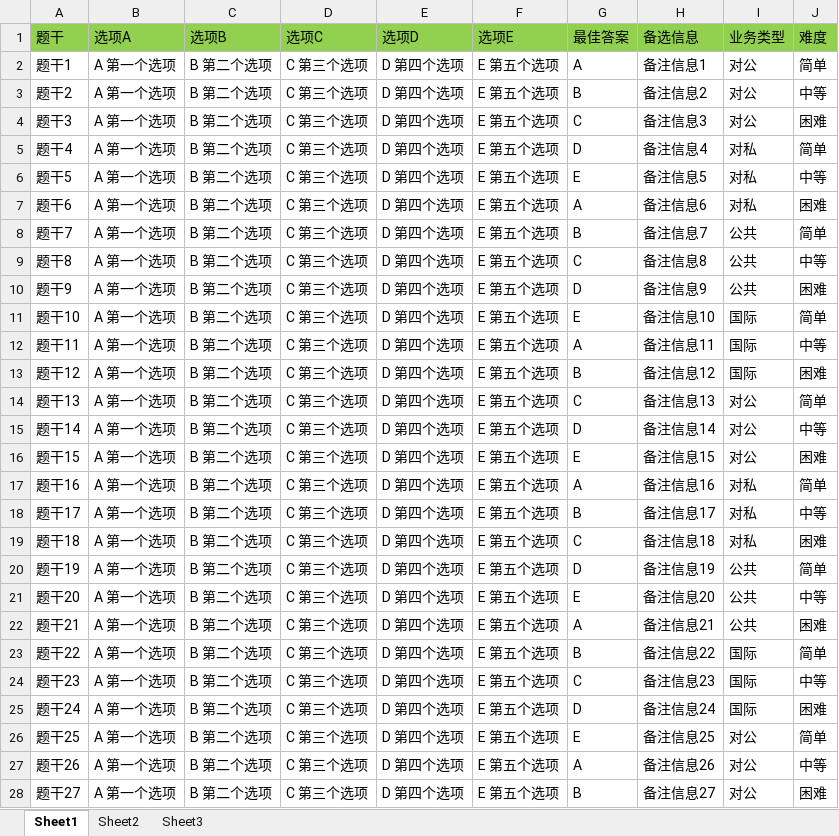
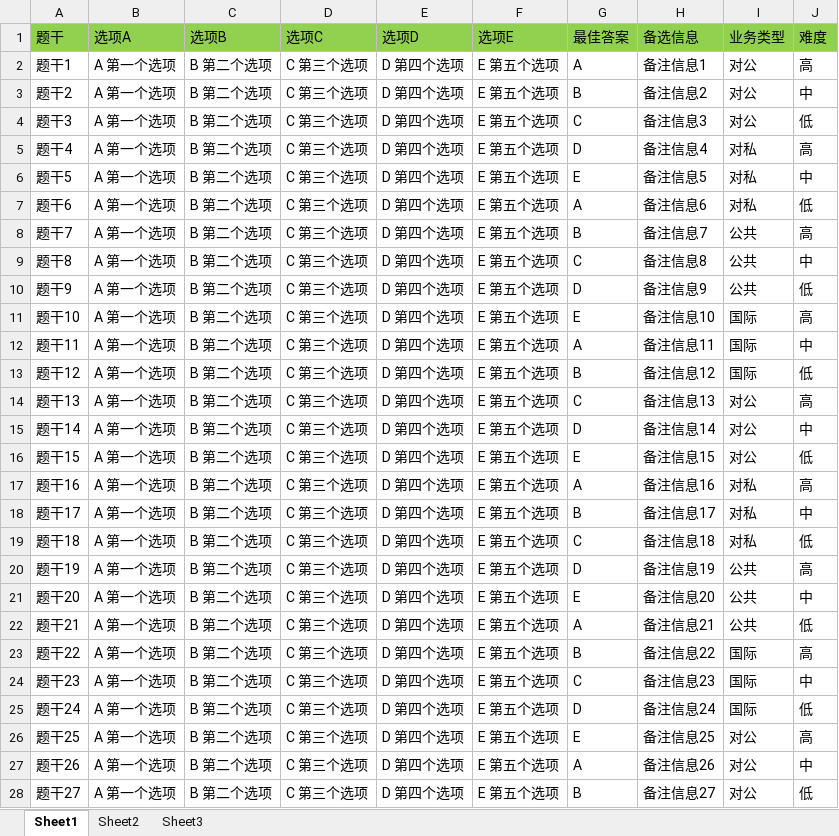
Before and after one commit to daocers/boot-tes, an Excel workbook: src/main/resources/models/单选题模板.xlsx, sheet Sheet1, drawn as a sheet; only a part is shown; values as stored, in another font and other column widths than the file's, no borders; the diff covers the shown part only; the diff names each change by its address in the sheet, - before the commit and + after, or states it on an @@ line.

```diff
--- a/src/main/resources/models/单选题模板.xlsx (sheet Sheet1)
+++ b/src/main/resources/models/单选题模板.xlsx (sheet Sheet1)
-J2 (难度): 简单
+J2 (难度): 高
-J3 (难度): 中等
+J3 (难度): 中
-J4 (难度): 困难
+J4 (难度): 低
-J5 (难度): 简单
+J5 (难度): 高
-J6 (难度): 中等
+J6 (难度): 中
-J7 (难度): 困难
+J7 (难度): 低
-J8 (难度): 简单
+J8 (难度): 高
-J9 (难度): 中等
+J9 (难度): 中
-J10 (难度): 困难
+J10 (难度): 低
-J11 (难度): 简单
+J11 (难度): 高
-J12 (难度): 中等
+J12 (难度): 中
-J13 (难度): 困难
+J13 (难度): 低
-J14 (难度): 简单
+J14 (难度): 高
-J15 (难度): 中等
+J15 (难度): 中
-J16 (难度): 困难
+J16 (难度): 低
-J17 (难度): 简单
+J17 (难度): 高
-J18 (难度): 中等
+J18 (难度): 中
-J19 (难度): 困难
+J19 (难度): 低
-J20 (难度): 简单
+J20 (难度): 高
-J21 (难度): 中等
+J21 (难度): 中
-J22 (难度): 困难
+J22 (难度): 低
-J23 (难度): 简单
+J23 (难度): 高
-J24 (难度): 中等
+J24 (难度): 中
-J25 (难度): 困难
+J25 (难度): 低
-J26 (难度): 简单
+J26 (难度): 高
-J27 (难度): 中等
+J27 (难度): 中
-J28 (难度): 困难
+J28 (难度): 低
```
Also changed, not shown: 23 edited cells elsewhere in this sheet, src/main/resources/models/判断题模板.xlsx, src/main/resources/models/多选题模板.xlsx, 18 other files.
